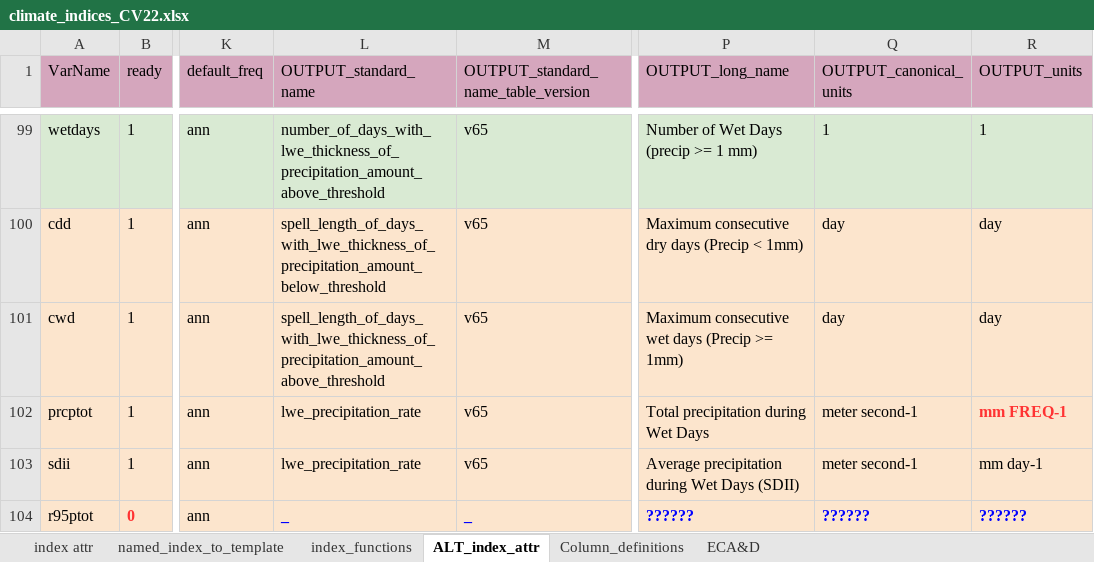
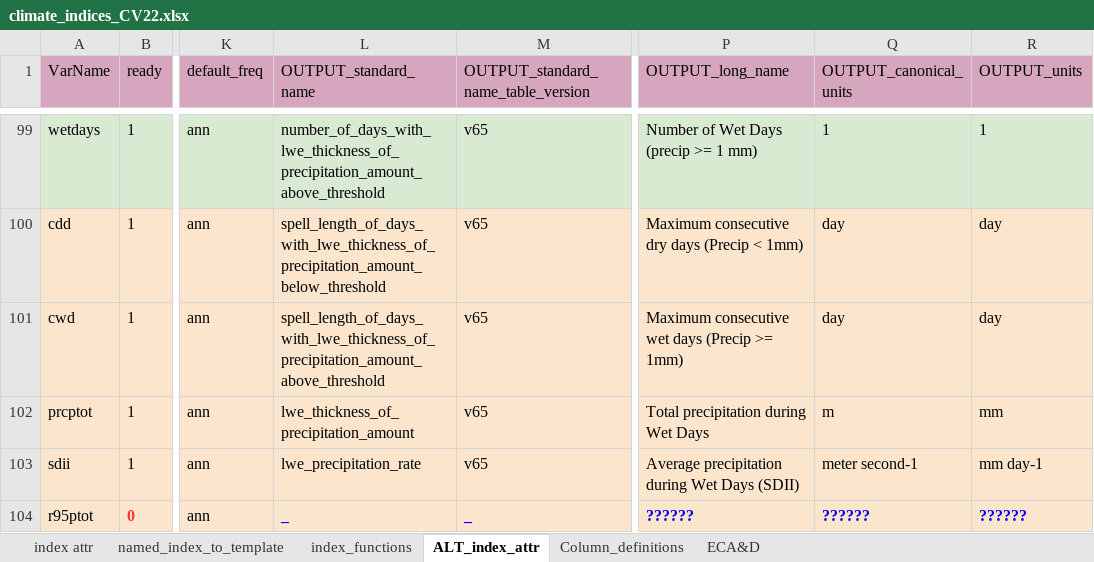
Before and after one commit to clix-meta/clix-meta, an Excel workbook: climate_indices_CV22.xlsx, sheet ALT_index_attr, drawn as a sheet; only a part is shown, gaps mark what is left out; values as stored, in another font and other column widths than the file's, no borders; charts and pictures not drawn; the diff names each change by its address in the sheet, - before the commit and + after, or states it on an @@ line.

Commit message:
fixed prcptot standardname and output units

```diff
--- a/climate_indices_CV22.xlsx (sheet ALT_index_attr)
+++ b/climate_indices_CV22.xlsx (sheet ALT_index_attr)
-L102 (OUTPUT_standard_name): lwe_precipitation_rate
+L102 (OUTPUT_standard_name): lwe_thickness_of_precipitation_amount
-Q102 (OUTPUT_canonical_units): meter second-1
+Q102 (OUTPUT_canonical_units): m
-R102 (OUTPUT_units): mm FREQ-1
+R102 (OUTPUT_units): mm
@@ R102 bold: on → off, text colour: #FF3333 → black @@
```
Also changed, not shown: 1 other file.
